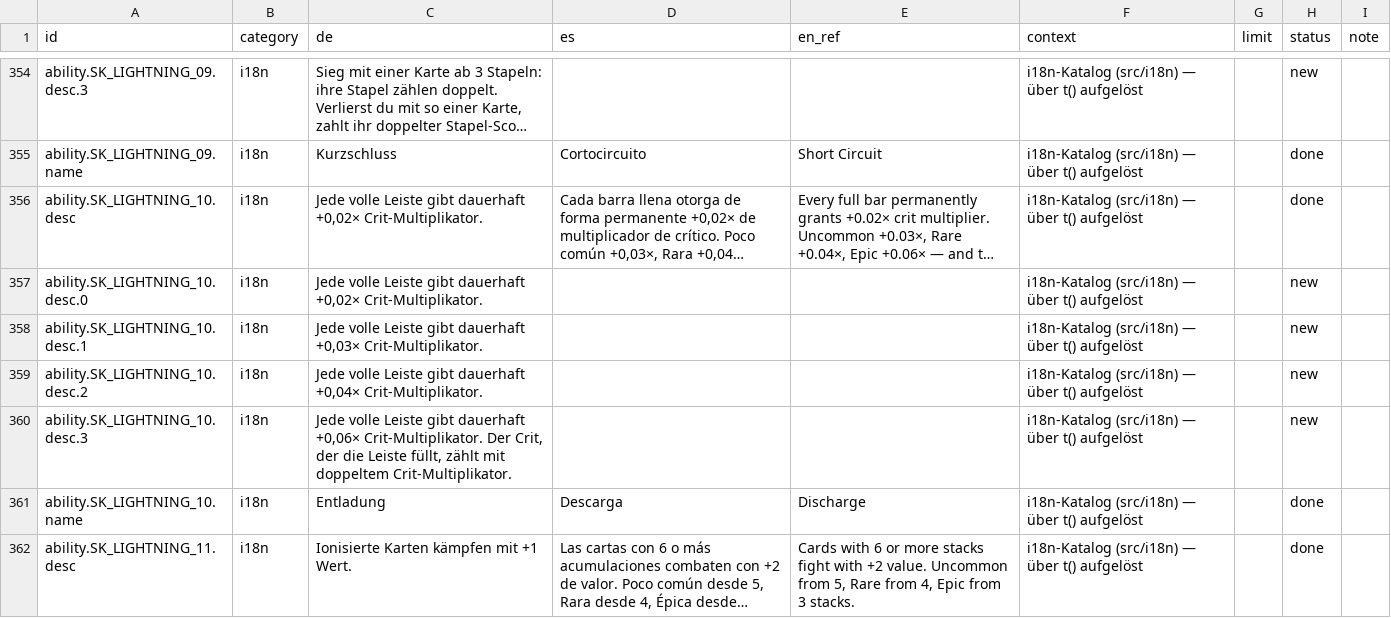
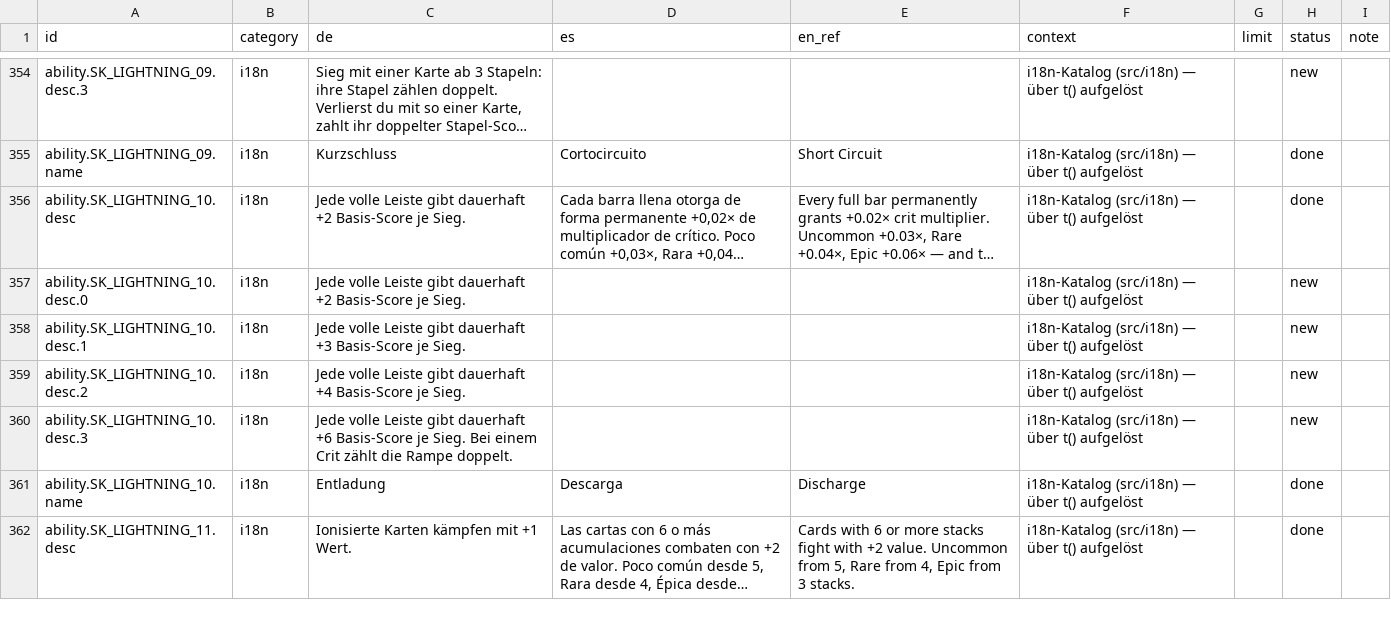
Before and after one commit to GitGudMonkeh/autostich, a CSV file: docs/localization/strings_es.csv, drawn as a sheet; only a part is shown, gaps mark what is left out; long unchanged cells end in …; the diff names each change by its address in the sheet, - before the commit and + after, or states it on an @@ line.

```diff
--- a/docs/localization/strings_es.csv
+++ b/docs/localization/strings_es.csv
-C356:C357 (de): …gibt dauerhaft +0,02× Crit-Multiplikator.
+C356:C357 (de): …gibt dauerhaft +2 Basis-Score je Sieg.
-C358 (de): …gibt dauerhaft +0,03× Crit-Multiplikator.
+C358 (de): …gibt dauerhaft +3 Basis-Score je Sieg.
-C359 (de): …gibt dauerhaft +0,04× Crit-Multiplikator.
+C359 (de): …gibt dauerhaft +4 Basis-Score je Sieg.
-C360 (de): …gibt dauerhaft +0,06× Crit-Multiplikator. Der Crit, der die Leiste füllt, zählt mit doppeltem Crit-Multiplikator.
+C360 (de): …gibt dauerhaft +6 Basis-Score je Sieg. Bei einem Crit zählt die Rampe doppelt.
```
Also changed, not shown: docs/localization/strings_de_pixi_2026-08-15.csv, docs/localization/strings_zh-Hans.csv, 10 other files.
